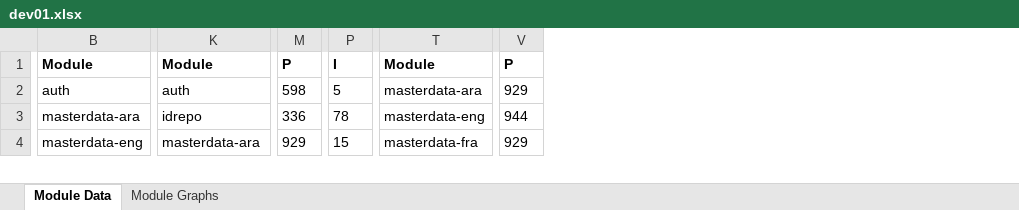
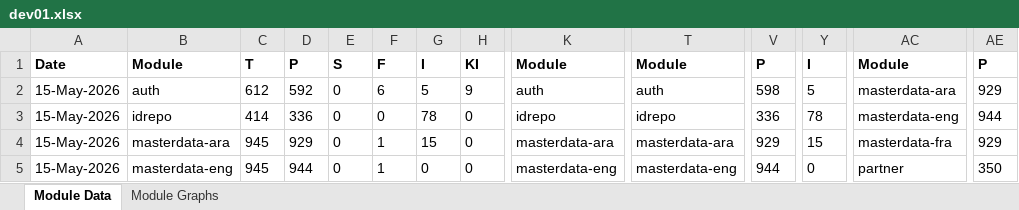
Before and after one commit to mosip/test-management, an Excel workbook: minio-report-tracker/xlxs/dev01.xlsx, sheet Module Data, drawn as a sheet; only a part is shown, gaps mark what is left out; values as stored, in another font and other column widths than the file's, no borders; addresses are those after the commit; rows hold the shown columns only; the diff covers the shown part only; the diff names each change by its address in the sheet, - before the commit and + after, or states it on an @@ line.

```diff
--- a/minio-report-tracker/xlxs/dev01.xlsx (sheet Module Data)
+++ b/minio-report-tracker/xlxs/dev01.xlsx (sheet Module Data)
+column A, rows 1-2: Date | 15-May-2026; rows 4-5: 15-May-2026 | 15-May-2026
+column B, rows 1-2: Module | auth; rows 4-5: masterdata-ara | masterdata-eng
+column C, rows 1-2: T | 612; rows 4-5: 945 | 945
+column D, rows 1-2: P | 592; rows 4-5: 929 | 944
+column E, rows 1-2: S | 0; rows 4-5: 0 | 0
+column F, rows 1-2: F | 6; rows 4-5: 1 | 1
+column G, rows 1-2: I | 5; rows 4-5: 15 | 0
+column H, rows 1-2: KI | 9; rows 4-5: 0 | 0
+row 3: 15-May-2026 | idrepo | 414 | 336 | 0 | 0 | 78 | 0 | idrepo | idrepo | 336 | 78 | masterdata-eng | 944
-T4: idrepo
+T4: masterdata-ara
-V4: 336
+V4: 929
-Y4: 78
+Y4: 15
-AC4: masterdata-eng
+AC4: masterdata-fra
-AE4: 944
+AE4: 929
-T5: masterdata-ara
+T5: masterdata-eng
-V5: 929
+V5: 944
-Y5: 15
+Y5: 0
-AC5: masterdata-fra
+AC5: partner
-AE5: 929
+AE5: 350
```
Also changed, not shown: 1 added row, 1 removed row, 1 added column and 40 edited cells elsewhere in this sheet, charts or pictures, minio-report-tracker/xlxs/collab.xlsx, minio-report-tracker/xlxs/dev11.xlsx, 13 other files.
